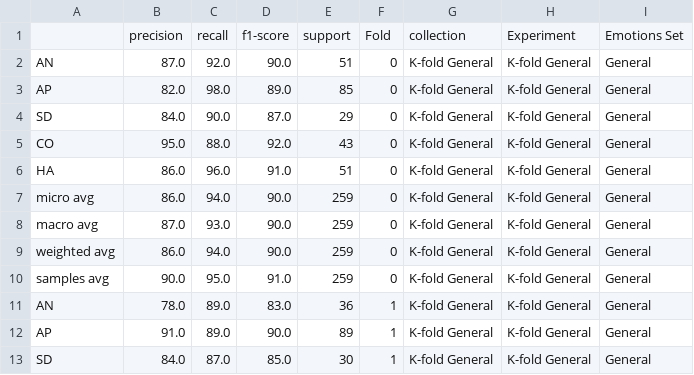
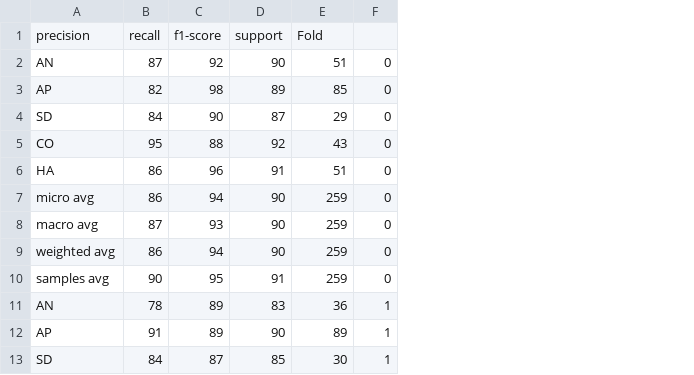
Before and after one commit to lorenzoscottb/Dream_Reports_Annotation, a CSV file: Results/Kfold_results_General.csv, drawn as a sheet; only a part is shown; removed rows and columns are numbered as before the commit, all else as after; the diff covers the shown part only; the diff names each change by its address in the sheet, - before the commit and + after, or states it on an @@ line.

```diff
--- a/Results/Kfold_results_General.csv
+++ b/Results/Kfold_results_General.csv
-column B, rows 2-13: 87.0 | 82.0 | 84.0 | 95.0 | 86.0 | 86.0 | 87.0 | 86.0 | 90.0 | 78.0 | 91.0 | 84.0
+column D, rows 2-13: 90 | 89 | 87 | 92 | 91 | 90 | 90 | 90 | 91 | 83 | 90 | 85
-column G, rows 2-13: all K-fold General
-column H, rows 2-13: all K-fold General
-column I, rows 2-13: all General
-row 1:  | precision | recall | f1-score | support | Fold | collection | Experiment | Emotions Set
+row 1: precision | recall | f1-score | support | Fold
-B2: 92.0
+B2: 87
-C2: 90.0
+C2: 92
-B3: 98.0
+B3: 82
-C3: 89.0
+C3: 98
-B4: 90.0
+B4: 84
-C4: 87.0
+C4: 90
-B5: 88.0
+B5: 95
-C5: 92.0
+C5: 88
-B6: 96.0
+B6: 86
-C6: 91.0
+C6: 96
-B7: 94.0
+B7: 86
-C7: 90.0
+C7: 94
-B8: 93.0
+B8: 87
-C8: 90.0
+C8: 93
-B9: 94.0
+B9: 86
-C9: 90.0
+C9: 94
-B10: 95.0
+B10: 90
-C10: 91.0
+C10: 95
-B11: 89.0
+B11: 78
-C11: 83.0
+C11: 89
-B12: 89.0
+B12: 91
-C12: 90.0
+C12: 89
-B13: 87.0
+B13: 84
-C13: 85.0
+C13: 87
```
Also changed, not shown: 66 edited cells elsewhere in this file, Results/Kfold_results_Dreamer.csv.
